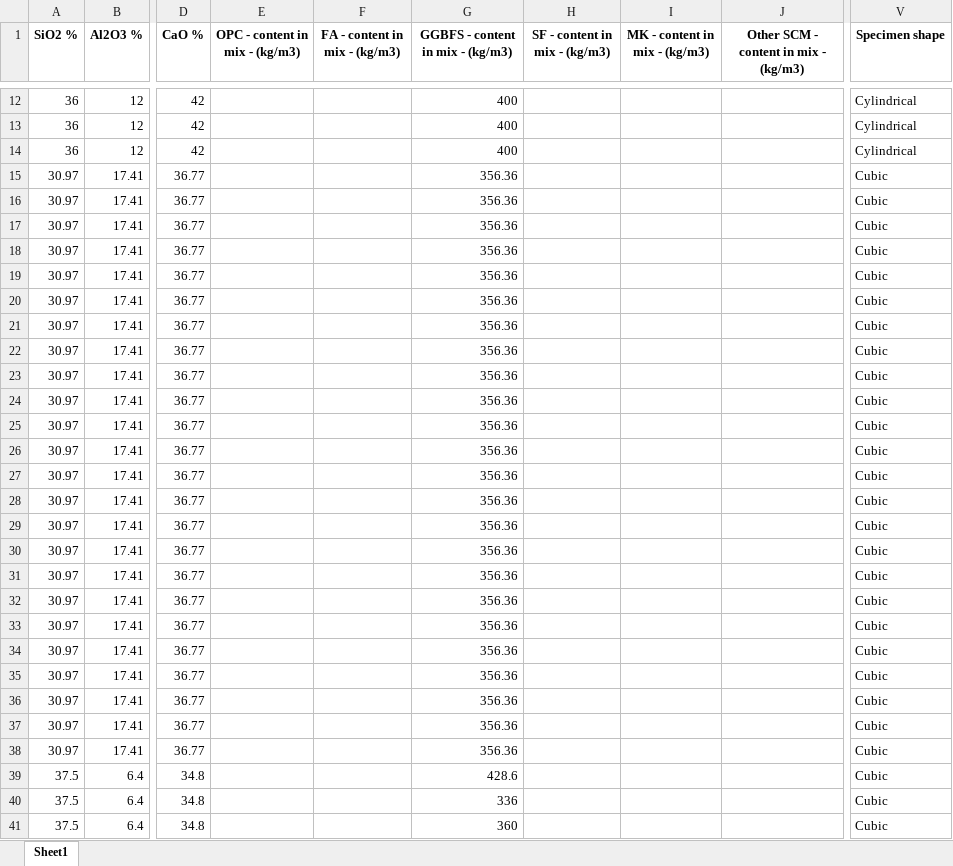
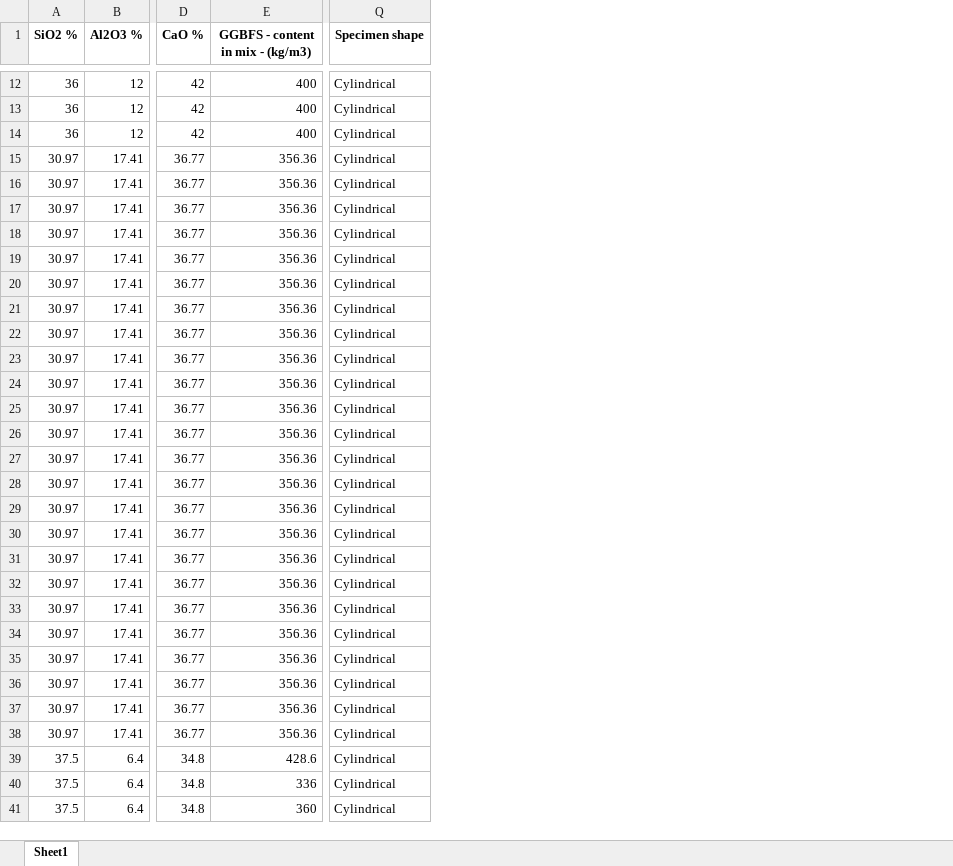
Before and after one commit to ghezalahmad/Testing-The-LIMIT-of-LLM, an Excel workbook: excel_files/cubic_to_cylinder_intra_extrapolation/filter_based_on_binder/extrapolation_test/only_slag_extrapolation_test.xlsx, sheet Sheet1, drawn as a sheet; only a part is shown, gaps mark what is left out; values as stored, in another font and other column widths than the file's, no borders; removed rows and columns are numbered as before the commit, all else as after; the diff covers the shown part only; the diff names each change by its address in the sheet, - before the commit and + after, or states it on an @@ line.

```diff
--- a/excel_files/cubic_to_cylinder_intra_extrapolation/filter_based_on_binder/extrapolation_test/only_slag_extrapolation_test.xlsx (sheet Sheet1)
+++ b/excel_files/cubic_to_cylinder_intra_extrapolation/filter_based_on_binder/extrapolation_test/only_slag_extrapolation_test.xlsx (sheet Sheet1)
-column E (OPC - content in mix - (kg/m3)), empty
-column F (FA - content in mix - (kg/m3)), empty
-column H (SF - content in mix - (kg/m3)), empty
-column I (MK - content in mix - (kg/m3)), empty
-column J, row 1: Other SCM - content in mix - (kg/m3)
-Q15:Q41 (Specimen shape): Cubic
+Q15:Q41 (Specimen shape): Cylindrical
```
Also changed, not shown: 68 edited cells elsewhere in this sheet, excel_files/cubic_to_cylinder_intra_extrapolation/filter_based_on_binder/extrapolation_test/only_fly_ash_extrapolation_test.xlsx, excel_files/cubic_to_cylinder_intra_extrapolation/filter_based_on_binder/interpolation_test/only_fly_ash_interpolation_test.xlsx, 41 other files.
